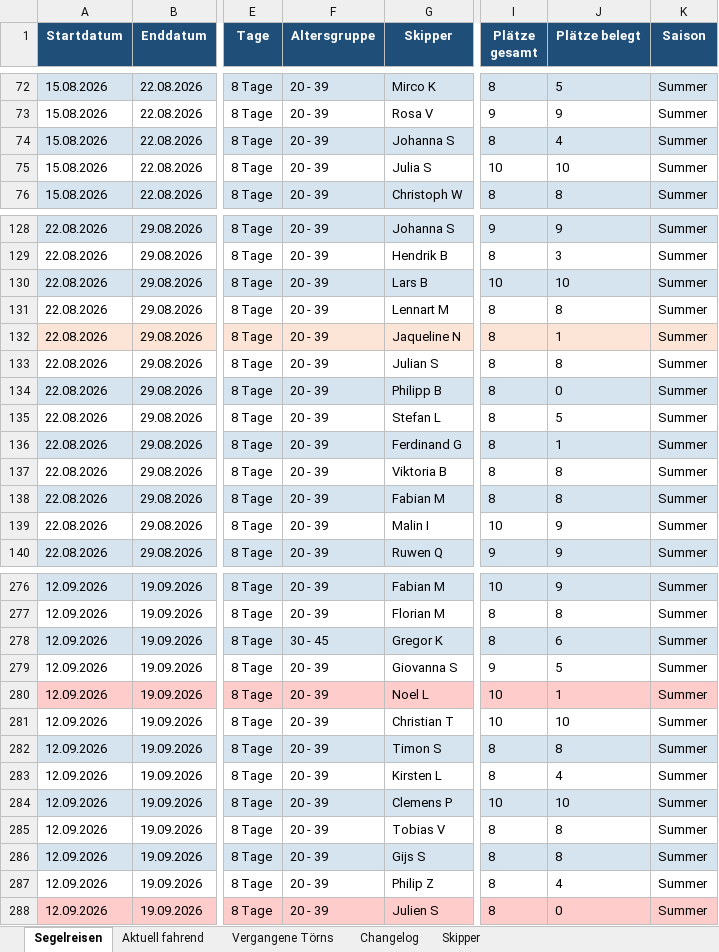
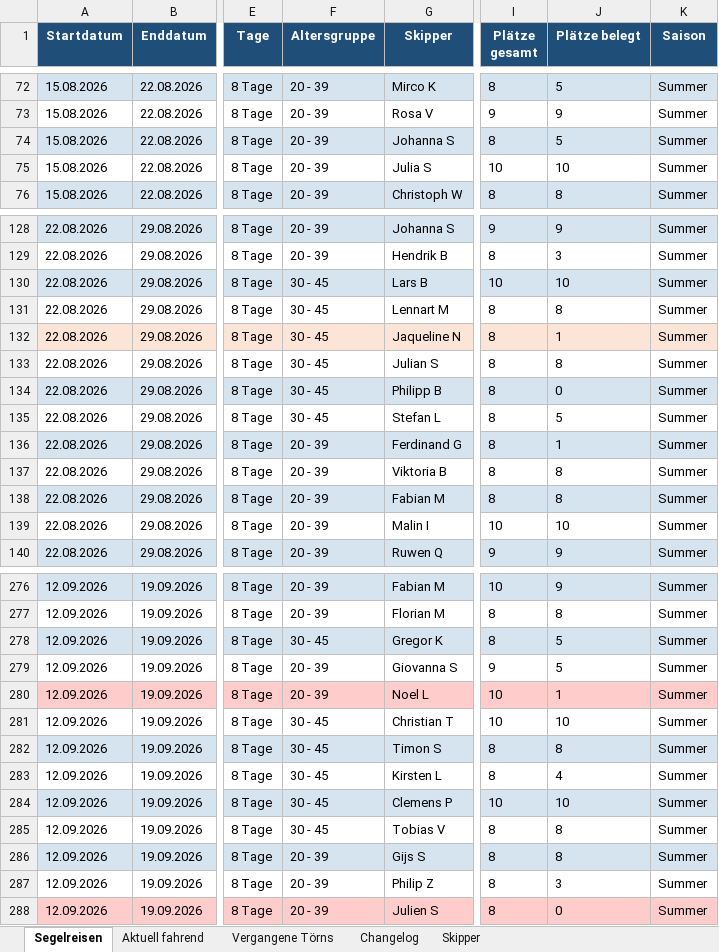
Before and after one commit to WolkeYachting/Skipperplan, an Excel workbook: skipperplan.xlsx, sheet Segelreisen, drawn as a sheet; only a part is shown, gaps mark what is left out; values as stored, in another font and other column widths than the file's, no borders; the diff covers the shown part only; the diff names each change by its address in the sheet, - before the commit and + after, or states it on an @@ line.

```diff
--- a/skipperplan.xlsx (sheet Segelreisen)
+++ b/skipperplan.xlsx (sheet Segelreisen)
-J74 (Plätze belegt): 4
+J74 (Plätze belegt): 5
-F130:F135 (Altersgruppe): 20 - 39
+F130:F135 (Altersgruppe): 30 - 45
-J139 (Plätze belegt): 9
+J139 (Plätze belegt): 10
-J278 (Plätze belegt): 6
+J278 (Plätze belegt): 5
-F281:F285 (Altersgruppe): 20 - 39
+F281:F285 (Altersgruppe): 30 - 45
-J287 (Plätze belegt): 4
+J287 (Plätze belegt): 3
```
Also changed, not shown: 85 edited cells and cell formats elsewhere in this sheet, sheet Changelog.
